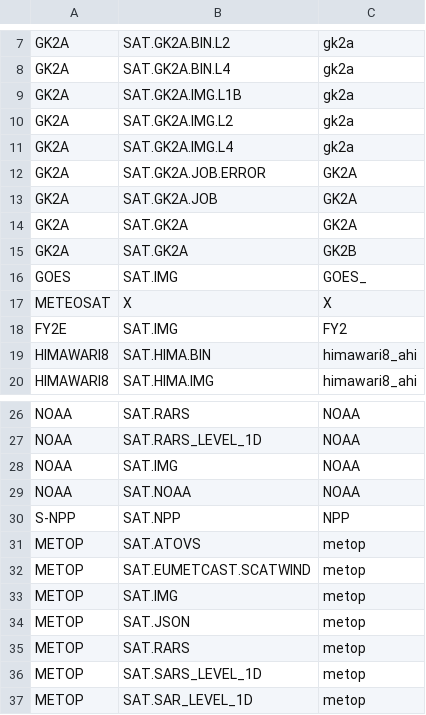
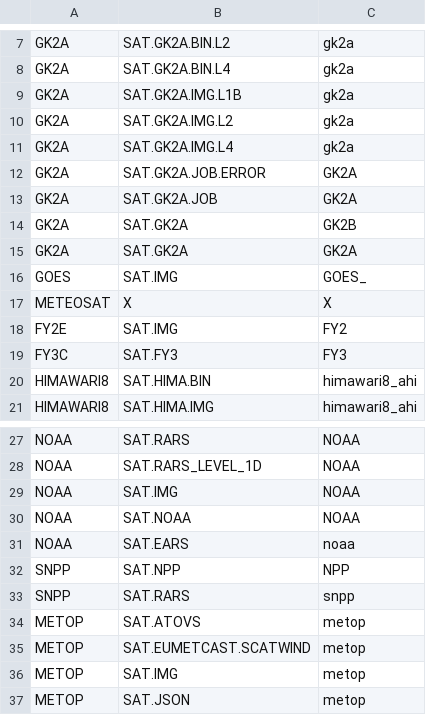
Before and after one commit to SeryLee/meatdata-analyze-program, a CSV file: src/main/resources/CSVFolder/DATA.SAT.csv, drawn as a sheet; only a part is shown, gaps mark what is left out; the shorter side is filled out with more unchanged rows; the diff covers the shown part only.

```diff
--- a/src/main/resources/CSVFolder/DATA.SAT.csv
+++ b/src/main/resources/CSVFolder/DATA.SAT.csv
@@ -13,4 +13,4 @@ GK2A,SAT.GK2A.JOB.ERROR,GK2A
 GK2A,SAT.GK2A.JOB,GK2A
+GK2A,SAT.GK2A,GK2B
 GK2A,SAT.GK2A,GK2A
-GK2A,SAT.GK2A,GK2B
 GOES,SAT.IMG,GOES_
@@ -18,2 +18,3 @@ METEOSAT,X,X
 FY2E,SAT.IMG,FY2
+FY3C,SAT.FY3,FY3
 HIMAWARI8,SAT.HIMA.BIN,himawari8_ahi
@@ -29,3 +30,5 @@ NOAA,SAT.IMG,NOAA
 NOAA,SAT.NOAA,NOAA
-S-NPP,SAT.NPP,NPP
+NOAA,SAT.EARS,noaa
+SNPP,SAT.NPP,NPP
+SNPP,SAT.RARS,snpp
 METOP,SAT.ATOVS,metop
```
Also changed, not shown: 24 added rows and 1 edited cell elsewhere in this file, src/main/resources/CSVFolder/DATA.CLMT.csv, src/main/resources/CSVFolder/DATA.FCT.csv, 4 other files.
